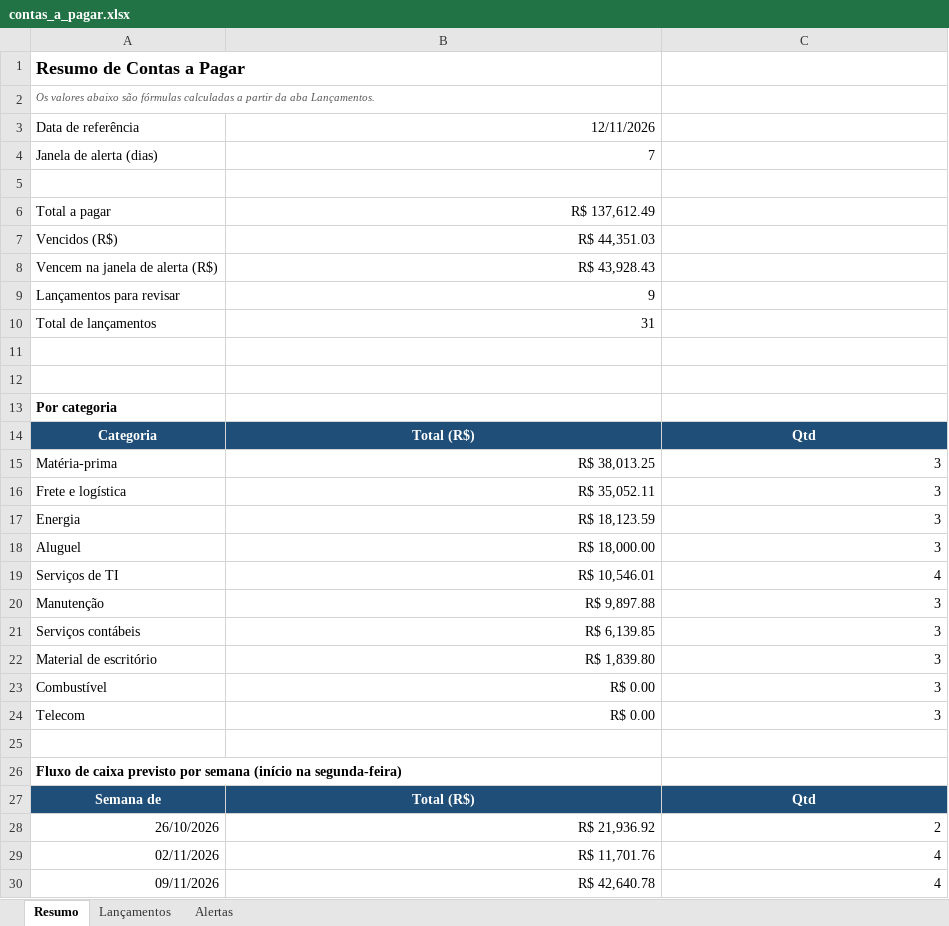
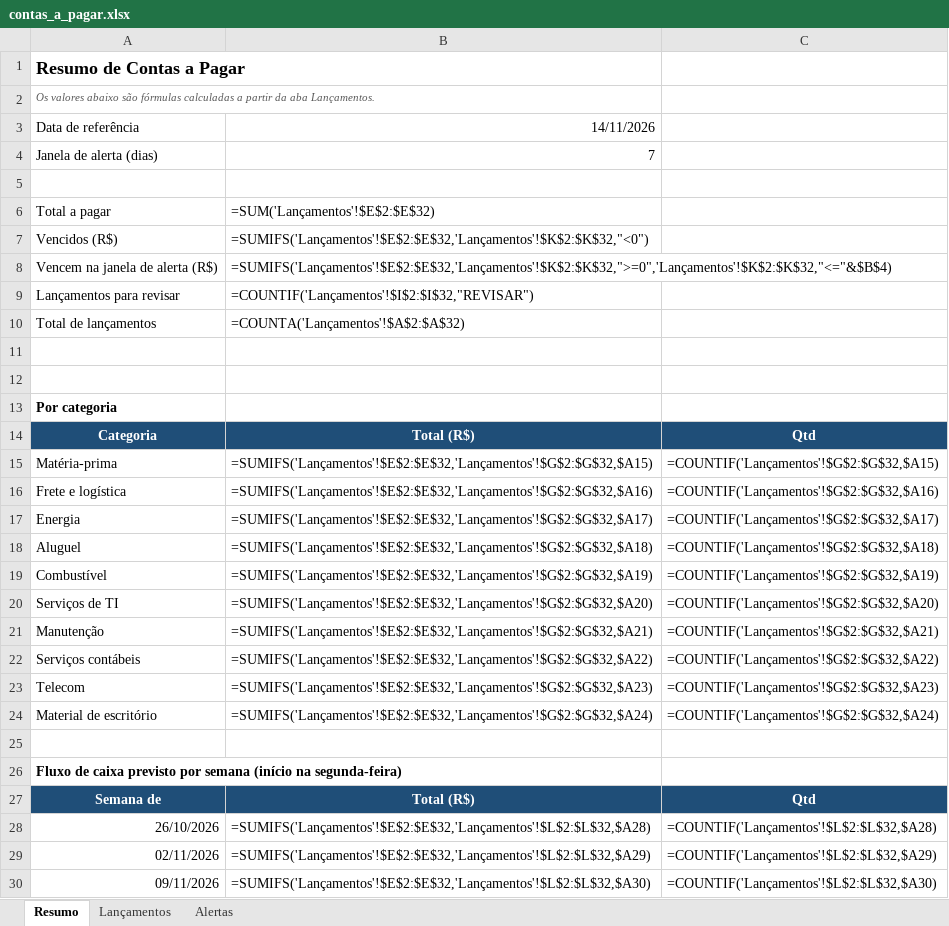
Before and after one commit to LarissaMirella/contas-a-pagar-ia, an Excel workbook: output/contas_a_pagar.xlsx, sheet Resumo, drawn as a sheet; only a part is shown; values as stored, in another font and other column widths than the file's, no borders; formulas without a stored value are shown as written; removed rows and columns are numbered as before the commit, all else as after; the diff covers the shown part only; the diff names each change by its address in the sheet, - before the commit and + after, or states it on an @@ line.

```diff
--- a/output/contas_a_pagar.xlsx (sheet Resumo)
+++ b/output/contas_a_pagar.xlsx (sheet Resumo)
-B3: 12/11/2026
+B3: 14/11/2026
-B6: R$ 137,612.49
+B6: =SUM('Lançamentos'!$E$2:$E$32)
-B7: R$ 44,351.03
+B7: =SUMIFS('Lançamentos'!$E$2:$E$32,'Lançamentos'!$K$2:$K$32,"<0")
-B8: R$ 43,928.43
+B8: =SUMIFS('Lançamentos'!$E$2:$E$32,'Lançamentos'!$K$2:$K$32,">=0",'Lançamentos'!$K$2:$K$32,"<="&$B$4)
-B9: 9
+B9: =COUNTIF('Lançamentos'!$I$2:$I$32,"REVISAR")
-B10: 31
+B10: =COUNTA('Lançamentos'!$A$2:$A$32)
-B15: R$ 38,013.25
+B15: =SUMIFS('Lançamentos'!$E$2:$E$32,'Lançamentos'!$G$2:$G$32,$A15)
-C15: 3
+C15: =COUNTIF('Lançamentos'!$G$2:$G$32,$A15)
-B16: R$ 35,052.11
+B16: =SUMIFS('Lançamentos'!$E$2:$E$32,'Lançamentos'!$G$2:$G$32,$A16)
-C16: 3
+C16: =COUNTIF('Lançamentos'!$G$2:$G$32,$A16)
-B17: R$ 18,123.59
+B17: =SUMIFS('Lançamentos'!$E$2:$E$32,'Lançamentos'!$G$2:$G$32,$A17)
-C17: 3
+C17: =COUNTIF('Lançamentos'!$G$2:$G$32,$A17)
-B18: R$ 18,000.00
+B18: =SUMIFS('Lançamentos'!$E$2:$E$32,'Lançamentos'!$G$2:$G$32,$A18)
-C18: 3
+C18: =COUNTIF('Lançamentos'!$G$2:$G$32,$A18)
+row 19: Combustível | =SUMIFS('Lançamentos'!$E$2:$E$32,'Lançamentos'!$G$2:$G$32,$A19) | =COUNTIF('Lançamentos'!$G$2:$G$32,$A19)
-B20: R$ 10,546.01
+B20: =SUMIFS('Lançamentos'!$E$2:$E$32,'Lançamentos'!$G$2:$G$32,$A20)
-C20: 4
+C20: =COUNTIF('Lançamentos'!$G$2:$G$32,$A20)
-B21: R$ 9,897.88
+B21: =SUMIFS('Lançamentos'!$E$2:$E$32,'Lançamentos'!$G$2:$G$32,$A21)
-C21: 3
+C21: =COUNTIF('Lançamentos'!$G$2:$G$32,$A21)
-B22: R$ 6,139.85
+B22: =SUMIFS('Lançamentos'!$E$2:$E$32,'Lançamentos'!$G$2:$G$32,$A22)
-C22: 3
+C22: =COUNTIF('Lançamentos'!$G$2:$G$32,$A22)
+row 23: Telecom | =SUMIFS('Lançamentos'!$E$2:$E$32,'Lançamentos'!$G$2:$G$32,$A23) | =COUNTIF('Lançamentos'!$G$2:$G$32,$A23)
-B24: R$ 1,839.80
+B24: =SUMIFS('Lançamentos'!$E$2:$E$32,'Lançamentos'!$G$2:$G$32,$A24)
-C24: 3
+C24: =COUNTIF('Lançamentos'!$G$2:$G$32,$A24)
-row 23: Combustível | R$ 0.00 | 3
-row 24: Telecom | R$ 0.00 | 3
-B28: R$ 21,936.92
+B28: =SUMIFS('Lançamentos'!$E$2:$E$32,'Lançamentos'!$L$2:$L$32,$A28)
-C28: 2
+C28: =COUNTIF('Lançamentos'!$L$2:$L$32,$A28)
-B29: R$ 11,701.76
+B29: =SUMIFS('Lançamentos'!$E$2:$E$32,'Lançamentos'!$L$2:$L$32,$A29)
-C29: 4
+C29: =COUNTIF('Lançamentos'!$L$2:$L$32,$A29)
-B30: R$ 42,640.78
+B30: =SUMIFS('Lançamentos'!$E$2:$E$32,'Lançamentos'!$L$2:$L$32,$A30)
-C30: 4
+C30: =COUNTIF('Lançamentos'!$L$2:$L$32,$A30)
```
Also changed, not shown: 10 edited cells elsewhere in this sheet, sheet Lançamentos, sheet Alertas, charts or pictures, 4 other files.
